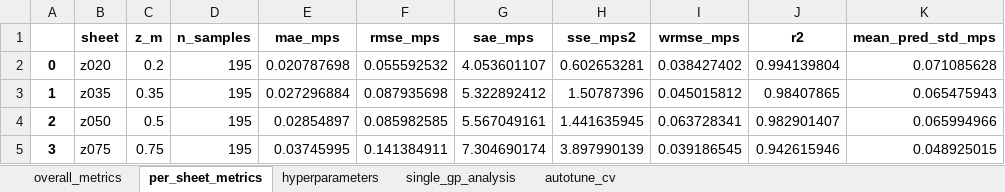
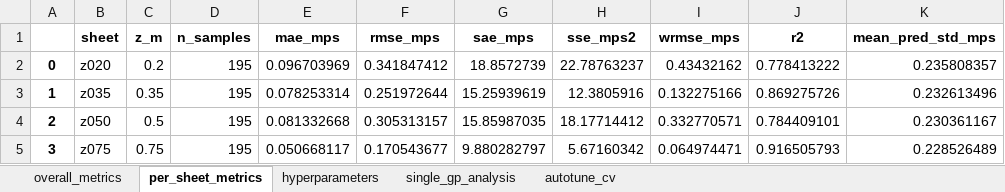
Before and after one commit to GH-X-ST/Nausicaa, an Excel workbook: 01_Thermal/B_results/Single_Fan_GP/single_gp_summary.xlsx, sheet per_sheet_metrics, drawn as a sheet; only a part is shown; values as stored, in another font and other column widths than the file's, no borders; the diff covers the shown part only; the diff names each change by its address in the sheet, - before the commit and + after, or states it on an @@ line.

```diff
--- a/01_Thermal/B_results/Single_Fan_GP/single_gp_summary.xlsx (sheet per_sheet_metrics)
+++ b/01_Thermal/B_results/Single_Fan_GP/single_gp_summary.xlsx (sheet per_sheet_metrics)
-E2 (mae_mps): 0.020787698
+E2 (mae_mps): 0.096703969
-F2 (rmse_mps): 0.055592532
+F2 (rmse_mps): 0.341847412
-G2 (sae_mps): 4.053601107
+G2 (sae_mps): 18.8572739
-H2 (sse_mps2): 0.602653281
+H2 (sse_mps2): 22.78763237
-I2 (wrmse_mps): 0.038427402
+I2 (wrmse_mps): 0.43432162
-J2 (r2): 0.994139804
+J2 (r2): 0.778413222
-K2 (mean_pred_std_mps): 0.071085628
+K2 (mean_pred_std_mps): 0.235808357
-E3 (mae_mps): 0.027296884
+E3 (mae_mps): 0.078253314
-F3 (rmse_mps): 0.087935698
+F3 (rmse_mps): 0.251972644
-G3 (sae_mps): 5.322892412
+G3 (sae_mps): 15.25939619
-H3 (sse_mps2): 1.50787396
+H3 (sse_mps2): 12.3805916
-I3 (wrmse_mps): 0.045015812
+I3 (wrmse_mps): 0.132275166
-J3 (r2): 0.98407865
+J3 (r2): 0.869275726
-K3 (mean_pred_std_mps): 0.065475943
+K3 (mean_pred_std_mps): 0.232613496
-E4 (mae_mps): 0.02854897
+E4 (mae_mps): 0.081332668
-F4 (rmse_mps): 0.085982585
+F4 (rmse_mps): 0.305313157
-G4 (sae_mps): 5.567049161
+G4 (sae_mps): 15.85987035
-H4 (sse_mps2): 1.441635945
+H4 (sse_mps2): 18.17714412
-I4 (wrmse_mps): 0.063728341
+I4 (wrmse_mps): 0.332770571
-J4 (r2): 0.982901407
+J4 (r2): 0.784409101
-K4 (mean_pred_std_mps): 0.065994966
+K4 (mean_pred_std_mps): 0.230361167
-E5 (mae_mps): 0.03745995
+E5 (mae_mps): 0.050668117
-F5 (rmse_mps): 0.141384911
+F5 (rmse_mps): 0.170543677
-G5 (sae_mps): 7.304690174
+G5 (sae_mps): 9.880282797
-H5 (sse_mps2): 3.897990139
+H5 (sse_mps2): 5.67160342
-I5 (wrmse_mps): 0.039186545
+I5 (wrmse_mps): 0.064974471
-J5 (r2): 0.942615946
+J5 (r2): 0.916505793
-K5 (mean_pred_std_mps): 0.048925015
+K5 (mean_pred_std_mps): 0.228526489
```
Also changed, not shown: 21 edited cells elsewhere in this sheet, sheet autotune_cv, sheet single_gp_analysis, sheet overall_metrics, sheet hyperparameters, 01_Thermal/B_results/Single_Fan_GP/single_gp_grid_predictions.xlsx, 01_Thermal/B_results/single_gp_analysis.xlsx, 2 other files.
